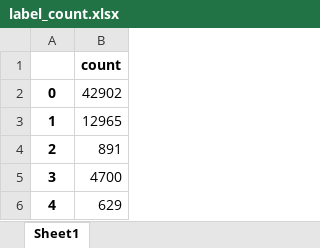
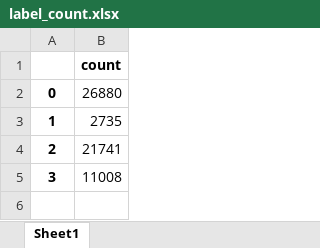
Before and after one commit to Evintkoo/Functional-Group-Analysis, an Excel workbook: label_count.xlsx, sheet Sheet1, drawn as a sheet; values as stored, in another font and other column widths than the file's, no borders; the diff names each change by its address in the sheet, - before the commit and + after, or states it on an @@ line.

```diff
--- a/label_count.xlsx (sheet Sheet1)
+++ b/label_count.xlsx (sheet Sheet1)
-B2: 42902
+B2: 26880
-B3: 12965
+B3: 2735
-B4: 891
+B4: 21741
-B5: 4700
+B5: 11008
-row 6: 4 | 629
```
Also changed, not shown: cluster_center_data.xlsx, reduced_cluster_center_data.xlsx, 33 other files.
